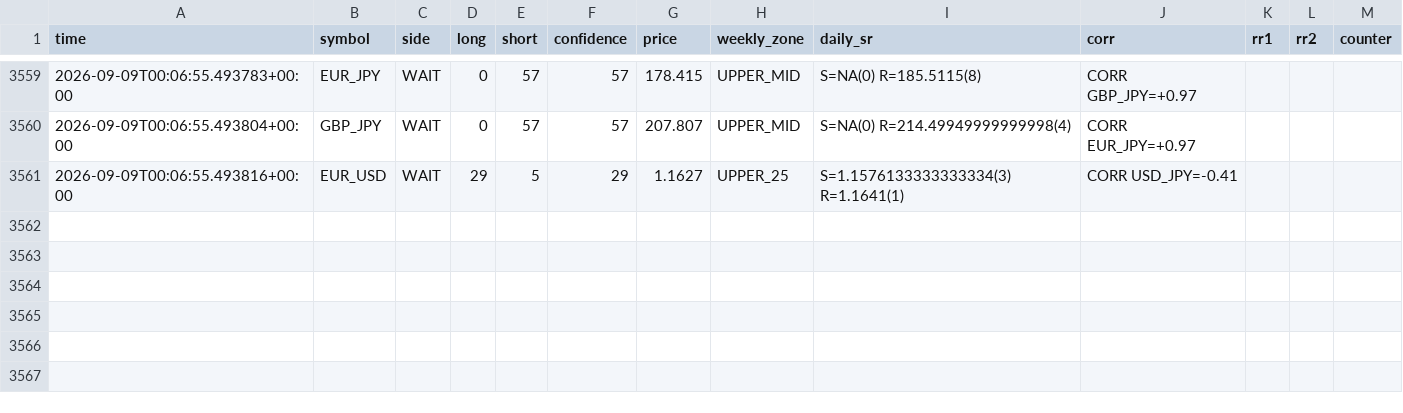
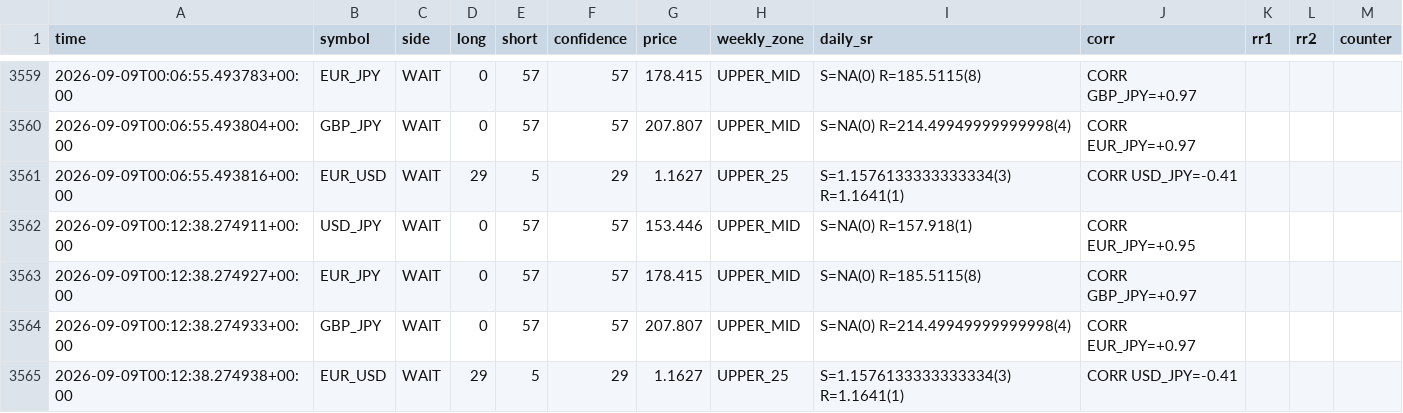
Before and after one commit to 9pf4trk4st-design/shinsum-arare-monitor, a CSV file: fx_state/signal_log.csv, drawn as a sheet; only a part is shown, gaps mark what is left out; the diff names each change by its address in the sheet, - before the commit and + after, or states it on an @@ line.

```diff
--- a/fx_state/signal_log.csv
+++ b/fx_state/signal_log.csv
+row 3562: 2026-09-09T00:12:38.274911+00:00 | USD_JPY | WAIT | 0 | 57 | 57 | 153.446 | UPPER_MID | S=NA(0) R=157.918(1) | CORR EUR_JPY=+0.95
+row 3563: 2026-09-09T00:12:38.274927+00:00 | EUR_JPY | WAIT | 0 | 57 | 57 | 178.415 | UPPER_MID | S=NA(0) R=185.5115(8) | CORR GBP_JPY=+0.97
+row 3564: 2026-09-09T00:12:38.274933+00:00 | GBP_JPY | WAIT | 0 | 57 | 57 | 207.807 | UPPER_MID | S=NA(0) R=214.49949999999998(4) | CORR EUR_JPY=+0.97
+row 3565: 2026-09-09T00:12:38.274938+00:00 | EUR_USD | WAIT | 29 | 5 | 29 | 1.1627 | UPPER_25 | S=1.1576133333333334(3) R=1.1641(1) | CORR USD_JPY=-0.41
```
Also changed, not shown: 1 other file.
